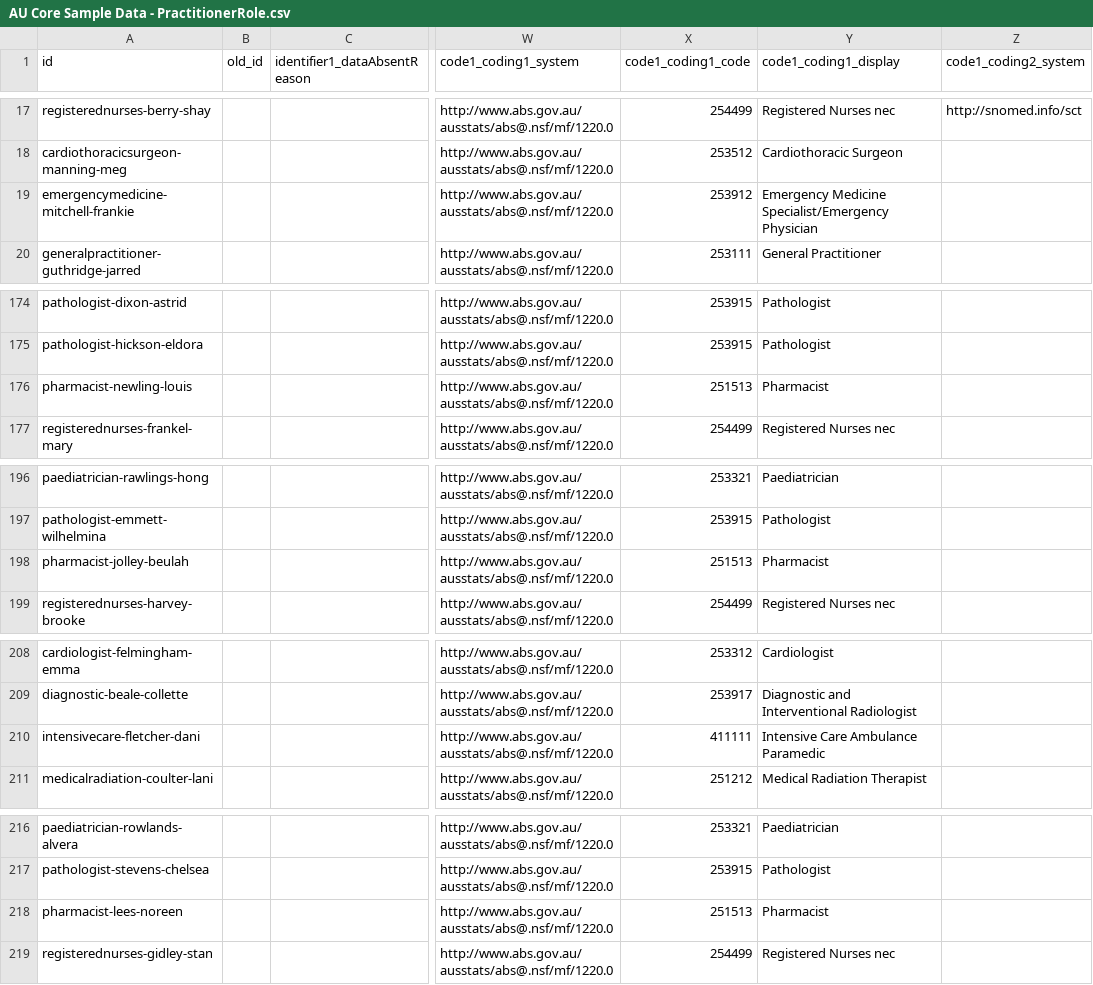
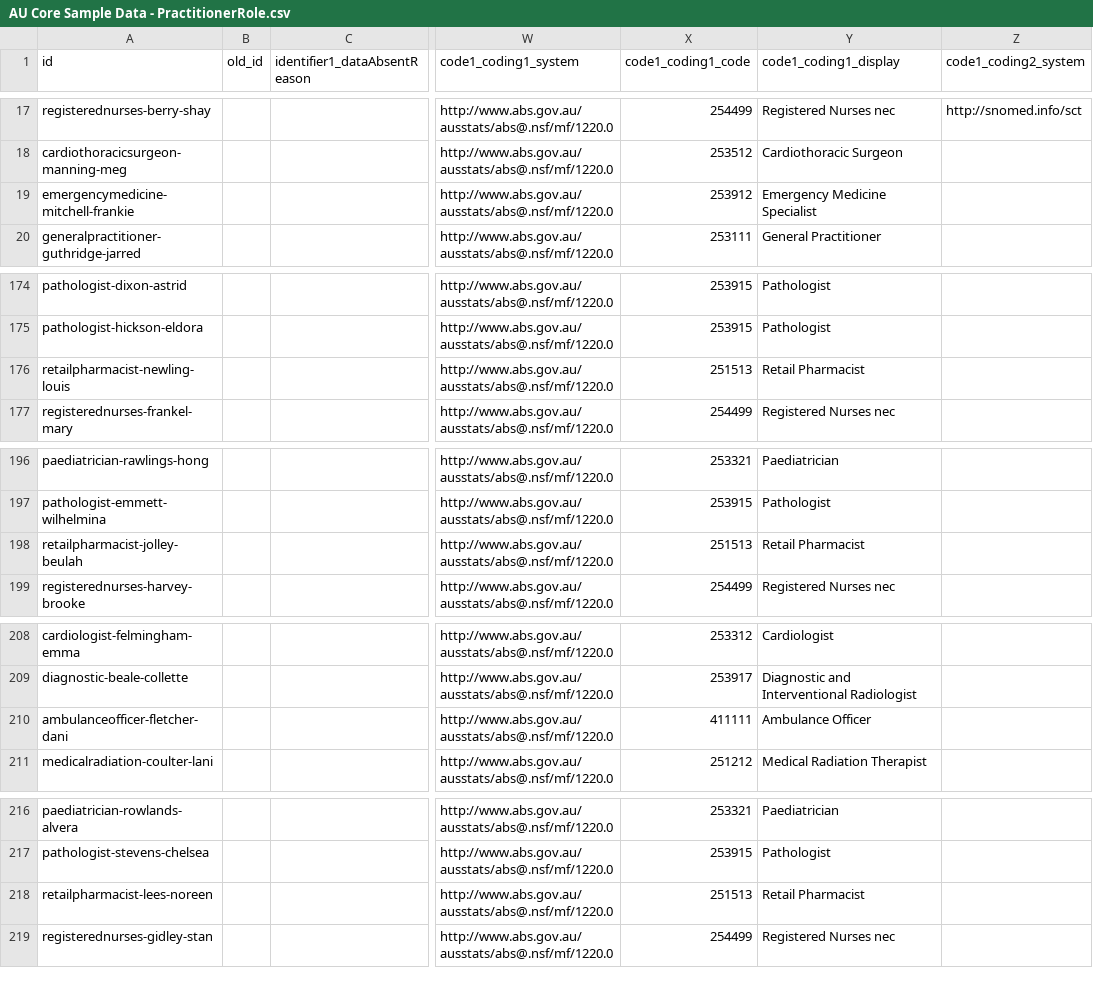
Before and after one commit to hl7au/au-fhir-test-data-utils, a CSV file: testdata-csv/AU Core Sample Data - PractitionerRole.csv, drawn as a sheet; only a part is shown, gaps mark what is left out; the diff covers the shown part only; the diff names each change by its address in the sheet, - before the commit and + after, or states it on an @@ line.

Commit message:
Updated PracitionerRole TestData to correct ABS code display names

```diff
--- a/testdata-csv/AU Core Sample Data - PractitionerRole.csv
+++ b/testdata-csv/AU Core Sample Data - PractitionerRole.csv
-Y19 (code1_coding1_display): Emergency Medicine Specialist/Emergency Physician
+Y19 (code1_coding1_display): Emergency Medicine Specialist
-A176 (id): pharmacist-newling-louis
+A176 (id): retailpharmacist-newling-louis
-Y176 (code1_coding1_display): Pharmacist
+Y176 (code1_coding1_display): Retail Pharmacist
-A198 (id): pharmacist-jolley-beulah
+A198 (id): retailpharmacist-jolley-beulah
-Y198 (code1_coding1_display): Pharmacist
+Y198 (code1_coding1_display): Retail Pharmacist
-A210 (id): intensivecare-fletcher-dani
+A210 (id): ambulanceofficer-fletcher-dani
-Y210 (code1_coding1_display): Intensive Care Ambulance Paramedic
+Y210 (code1_coding1_display): Ambulance Officer
-A218 (id): pharmacist-lees-noreen
+A218 (id): retailpharmacist-lees-noreen
-Y218 (code1_coding1_display): Pharmacist
+Y218 (code1_coding1_display): Retail Pharmacist
```
Also changed, not shown: 32 edited cells elsewhere in this file.
